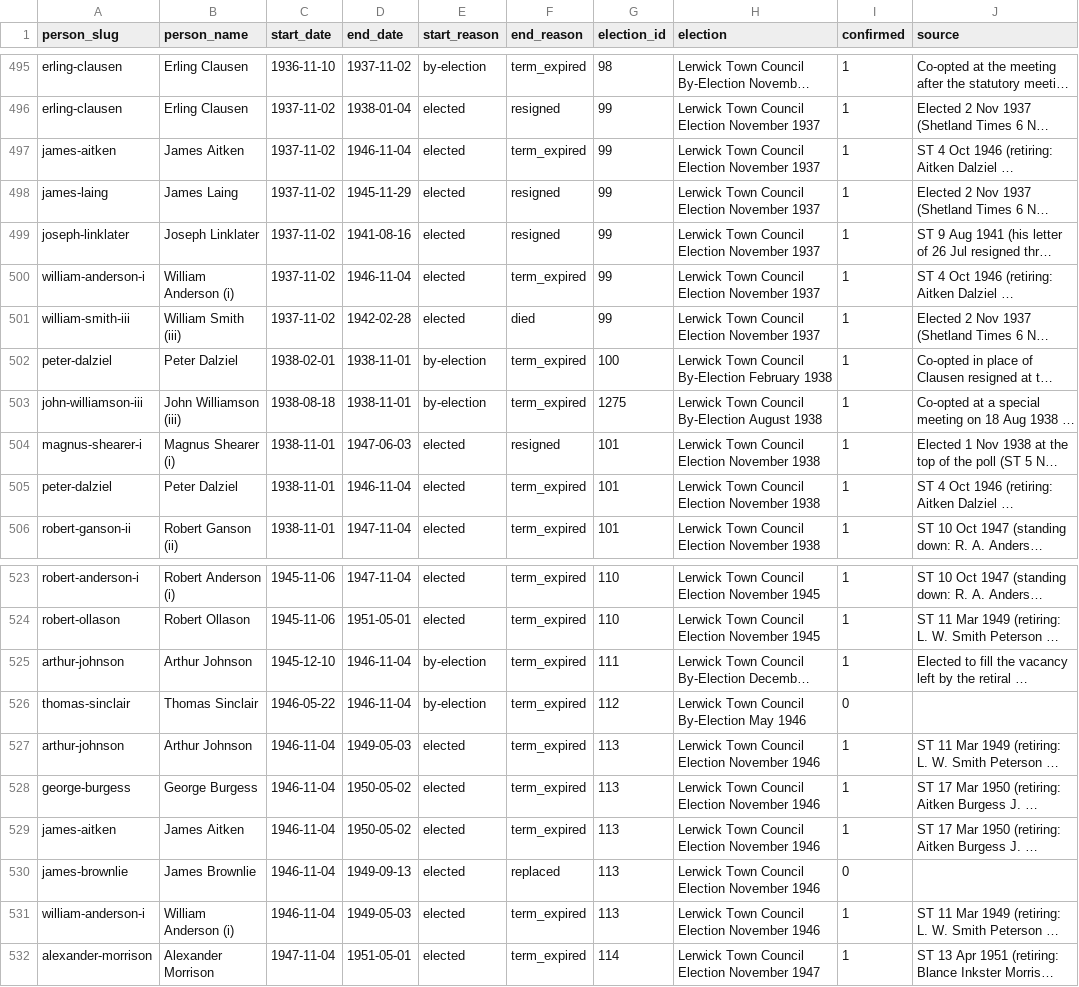
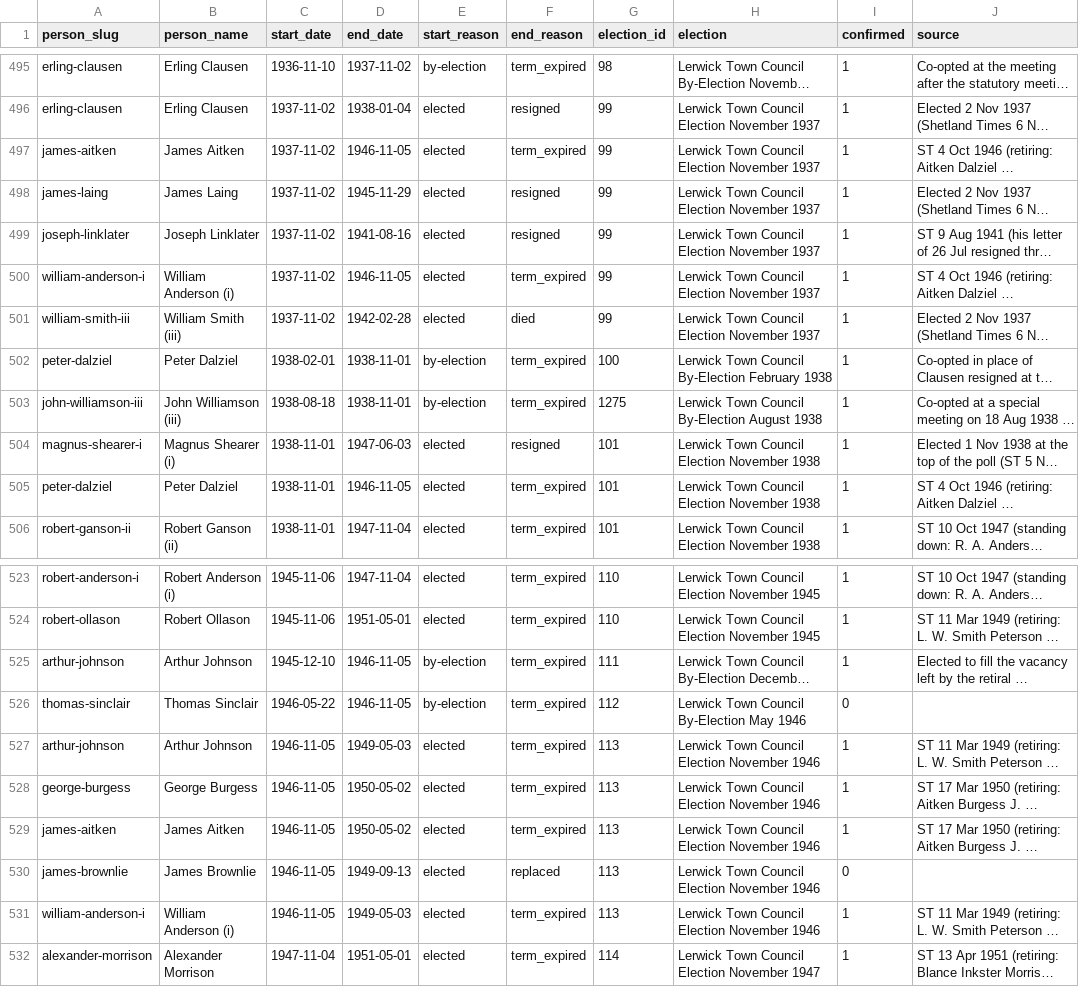
Before and after one commit to ShetlandJ/shetland-political-history, a CSV file: data/ltc_terms.csv, drawn as a sheet; only a part is shown, gaps mark what is left out; long unchanged cells end in …; the diff names each change by its address in the sheet, - before the commit and + after, or states it on an @@ line.

```diff
--- a/data/ltc_terms.csv
+++ b/data/ltc_terms.csv
-D497 (end_date): 1946-11-04
+D497 (end_date): 1946-11-05
-D500 (end_date): 1946-11-04
+D500 (end_date): 1946-11-05
-D505 (end_date): 1946-11-04
+D505 (end_date): 1946-11-05
-D525:D526 (end_date): 1946-11-04
+D525:D526 (end_date): 1946-11-05
-C527:C531 (start_date): 1946-11-04
+C527:C531 (start_date): 1946-11-05
```
Also changed, not shown: 4 other files.
